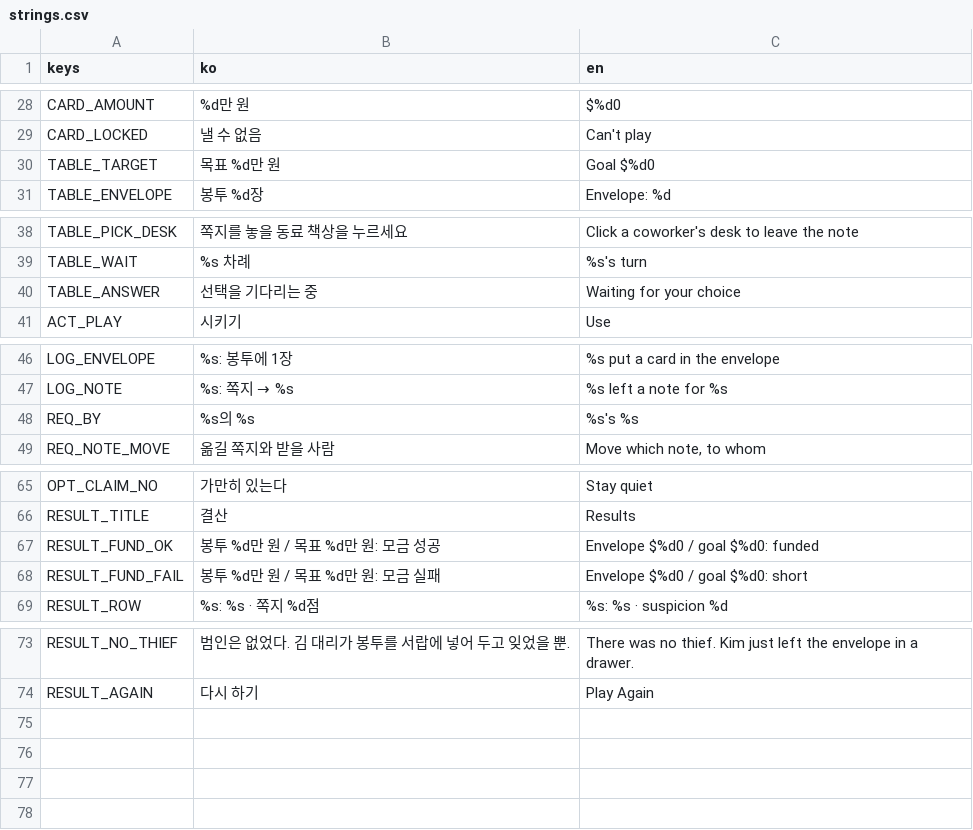
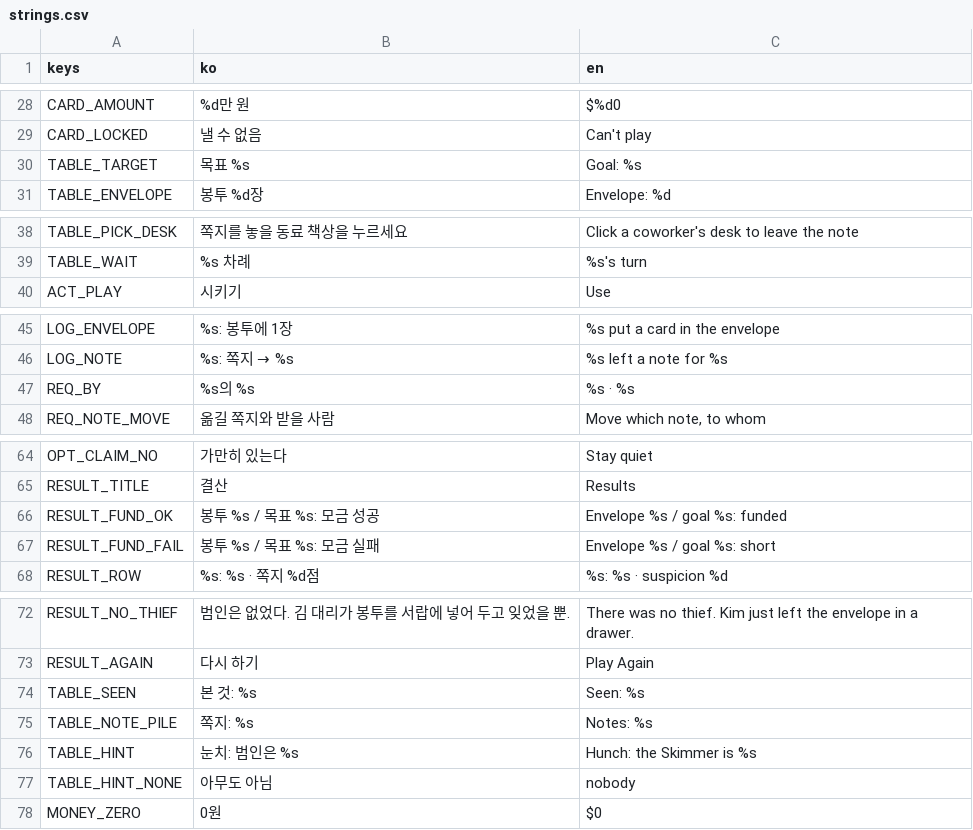
Before and after one commit to icymonk/minthold-games, a CSV file: games/envelope/i18n/strings.csv, drawn as a sheet; only a part is shown, gaps mark what is left out.

```diff
--- a/games/envelope/i18n/strings.csv
+++ b/games/envelope/i18n/strings.csv
@@ -29,3 +29,3 @@ CARD_AMOUNT,%d만 원,$%d0
 CARD_LOCKED,낼 수 없음,Can't play
-TABLE_TARGET,목표 %d만 원,Goal $%d0
+TABLE_TARGET,목표 %s,Goal: %s
 TABLE_ENVELOPE,봉투 %d장,Envelope: %d
@@ -39,3 +39,2 @@ TABLE_PICK_DESK,쪽지를 놓을 동료 책상을 누르세요,Click a coworker'
 TABLE_WAIT,%s 차례,%s's turn
-TABLE_ANSWER,선택을 기다리는 중,Waiting for your choice
 ACT_PLAY,시키기,Use
@@ -47,3 +46,3 @@ LOG_ENVELOPE,%s: 봉투에 1장,%s put a card in the envelope
 LOG_NOTE,%s: 쪽지 → %s,%s left a note for %s
-REQ_BY,%s의 %s,%s's %s
+REQ_BY,%s의 %s,%s · %s
 REQ_NOTE_MOVE,옮길 쪽지와 받을 사람,"Move which note, to whom"
@@ -66,4 +65,4 @@ OPT_CLAIM_NO,가만히 있는다,Stay quiet
 RESULT_TITLE,결산,Results
-RESULT_FUND_OK,봉투 %d만 원 / 목표 %d만 원: 모금 성공,Envelope $%d0 / goal $%d0: funded
-RESULT_FUND_FAIL,봉투 %d만 원 / 목표 %d만 원: 모금 실패,Envelope $%d0 / goal $%d0: short
+RESULT_FUND_OK,봉투 %s / 목표 %s: 모금 성공,Envelope %s / goal %s: funded
+RESULT_FUND_FAIL,봉투 %s / 목표 %s: 모금 실패,Envelope %s / goal %s: short
 RESULT_ROW,%s: %s · 쪽지 %d점,%s: %s · suspicion %d
@@ -74 +73,6 @@ RESULT_NO_THIEF,범인은 없었다. 김 대리가 봉투를 서랍에 넣어
 RESULT_AGAIN,다시 하기,Play Again
+TABLE_SEEN,"본 것: %s","Seen: %s"
+TABLE_NOTE_PILE,"쪽지: %s","Notes: %s"
+TABLE_HINT,"눈치: 범인은 %s","Hunch: the Skimmer is %s"
+TABLE_HINT_NONE,아무도 아님,nobody
+MONEY_ZERO,0원,$0
```
Also changed, not shown: 3 other files.
